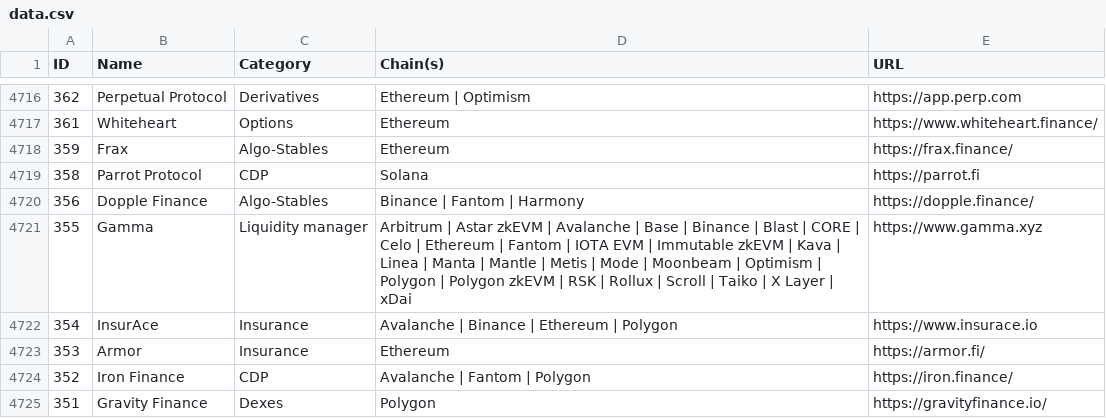
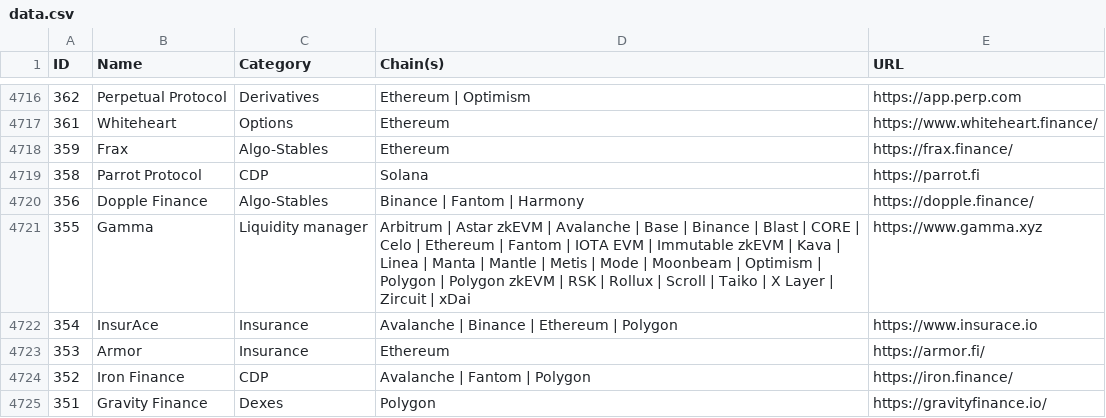
Before and after one commit to pmuens/defi-llama-watcher, a CSV file: data.csv, drawn as a sheet; only a part is shown, gaps mark what is left out.

Commit message:
Update data.csv

```diff
--- a/data.csv
+++ b/data.csv
@@ -4720,3 +4720,3 @@ ID,Name,Category,Chain(s),URL
 356,Dopple Finance,Algo-Stables,Binance | Fantom | Harmony,https://dopple.finance/
-355,Gamma,Liquidity manager,Arbitrum | Astar zkEVM | Avalanche | Base | Binance | Blast | CORE | Celo | Ethereum | Fantom | IOTA EVM | Immutable zkEVM | Kava | Linea | Manta | Mantle | Metis | Mode | Moonbeam | Optimism | Polygon | Polygon zkEVM | RSK | Rollux | Scroll | Taiko | X Layer | xDai,https://www.gamma.xyz
+355,Gamma,Liquidity manager,Arbitrum | Astar zkEVM | Avalanche | Base | Binance | Blast | CORE | Celo | Ethereum | Fantom | IOTA EVM | Immutable zkEVM | Kava | Linea | Manta | Mantle | Metis | Mode | Moonbeam | Optimism | Polygon | Polygon zkEVM | RSK | Rollux | Scroll | Taiko | X Layer | Zircuit | xDai,https://www.gamma.xyz
 354,InsurAce,Insurance,Avalanche | Binance | Ethereum | Polygon,https://www.insurace.io
```
